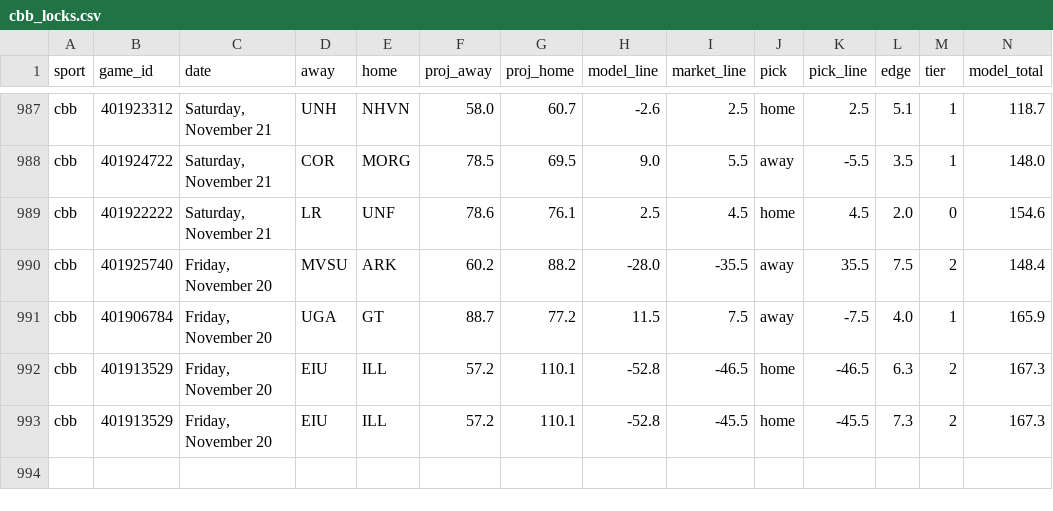
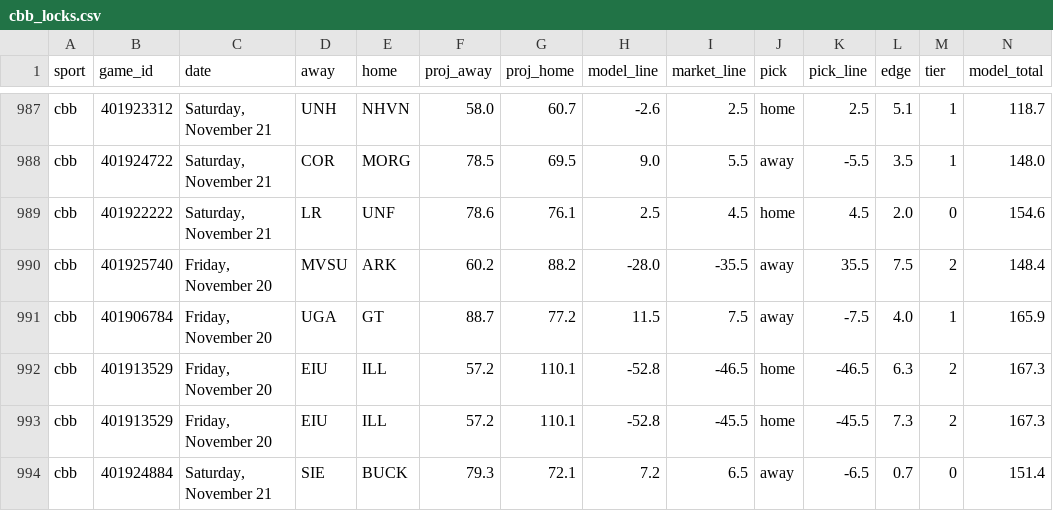
Before and after one commit to Seed808/theesness-data, a CSV file: model/ledger/cbb_locks.csv, drawn as a sheet; only a part is shown, gaps mark what is left out; rows hold the shown columns only; the diff names each change by its address in the sheet, - before the commit and + after, or states it on an @@ line.

```diff
--- a/model/ledger/cbb_locks.csv
+++ b/model/ledger/cbb_locks.csv
+row 994: cbb | 401924884 | Saturday, November 21 | SIE | BUCK | 79.3 | 72.1 | 7.2 | 6.5 | away | -6.5 | 0.7 | 0 | 151.4
```
Also changed, not shown: model/ledger/cbb_locks_voids.csv, model/ledger/totals_cbb.csv, 25 other files.
